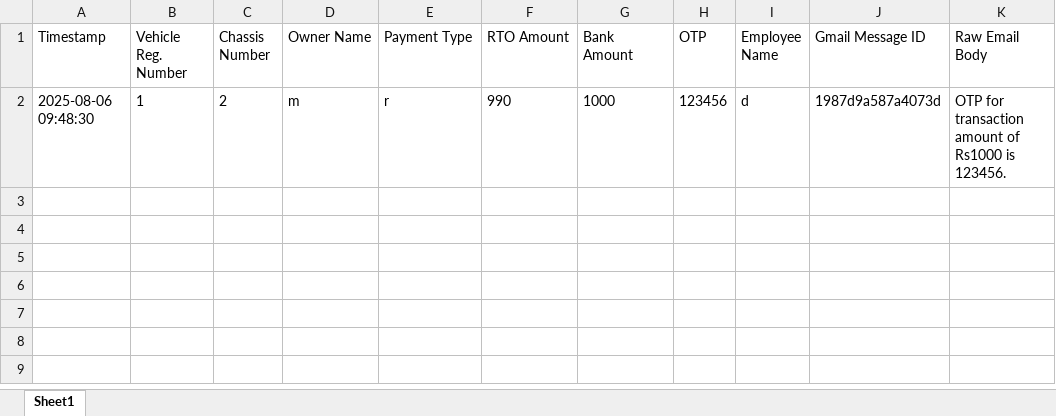
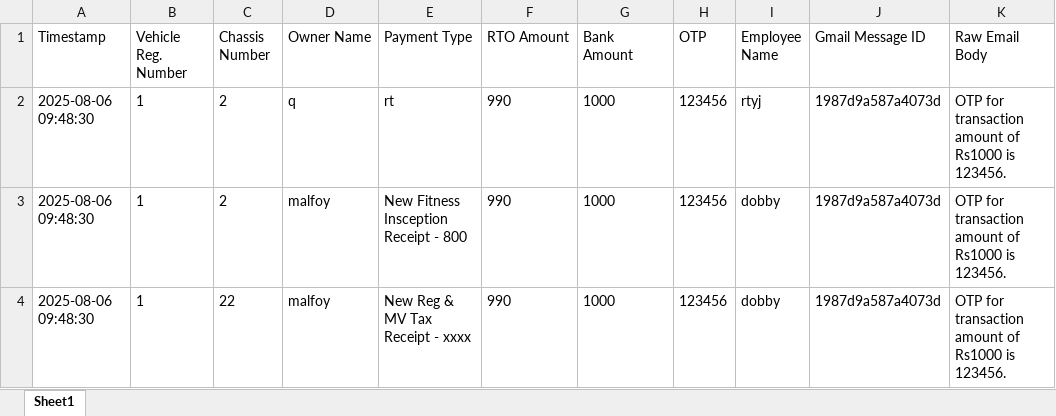
Before and after one commit to dobycodes/jm_otp_transaction_logger, an Excel workbook: OTP_transaction_list.xlsx, sheet Sheet1, drawn as a sheet; values as stored, in another font and other column widths than the file's, no borders; the diff names each change by its address in the sheet, - before the commit and + after, or states it on an @@ line.

Commit message:
added dropdown for transaction type

```diff
--- a/OTP_transaction_list.xlsx (sheet Sheet1)
+++ b/OTP_transaction_list.xlsx (sheet Sheet1)
-D2 (Owner Name): m
+D2 (Owner Name): q
-E2 (Payment Type): r
+E2 (Payment Type): rt
-I2 (Employee Name): d
+I2 (Employee Name): rtyj
+row 3: 2025-08-06 09:48:30 | 1 | 2 | malfoy | New Fitness Insception Receipt - 800 | 990 | 1000 | 123456 | dobby | 1987d9a587a4073d | OTP for transaction amount of Rs1000 is 123456.
+row 4: 2025-08-06 09:48:30 | 1 | 22 | malfoy | New Reg & MV Tax Receipt - xxxx | 990 | 1000 | 123456 | dobby | 1987d9a587a4073d | OTP for transaction amount of Rs1000 is 123456.
```
Also changed, not shown: 3 other files.
